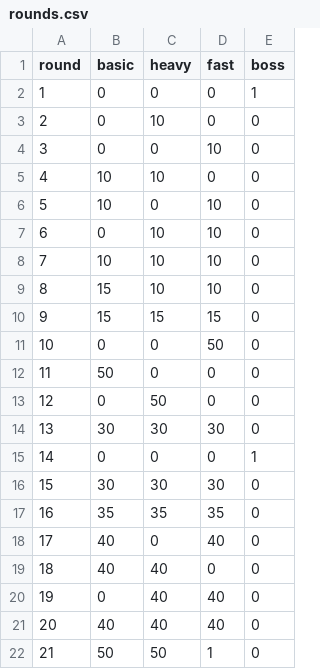
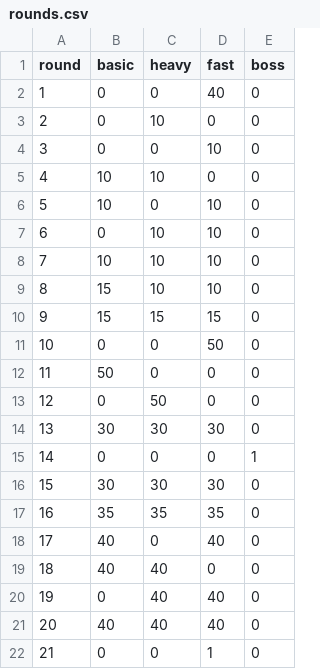
Before and after one commit to benjimr/Tower-Defense-Ultimate, a CSV file: Files/Main/data/rounds.csv, drawn as a sheet.

```diff
--- a/Files/Main/data/rounds.csv
+++ b/Files/Main/data/rounds.csv
@@ -1,3 +1,3 @@
 round,basic,heavy,fast,boss
-1,0,0,0,1
+1,0,0,40,0
 2,0,10,0,0
@@ -21,2 +21,2 @@ round,basic,heavy,fast,boss
 20,40,40,40,0
-21,50,50,1,0
+21,0,0,1,0
```
Also changed, not shown: 14 other files.
